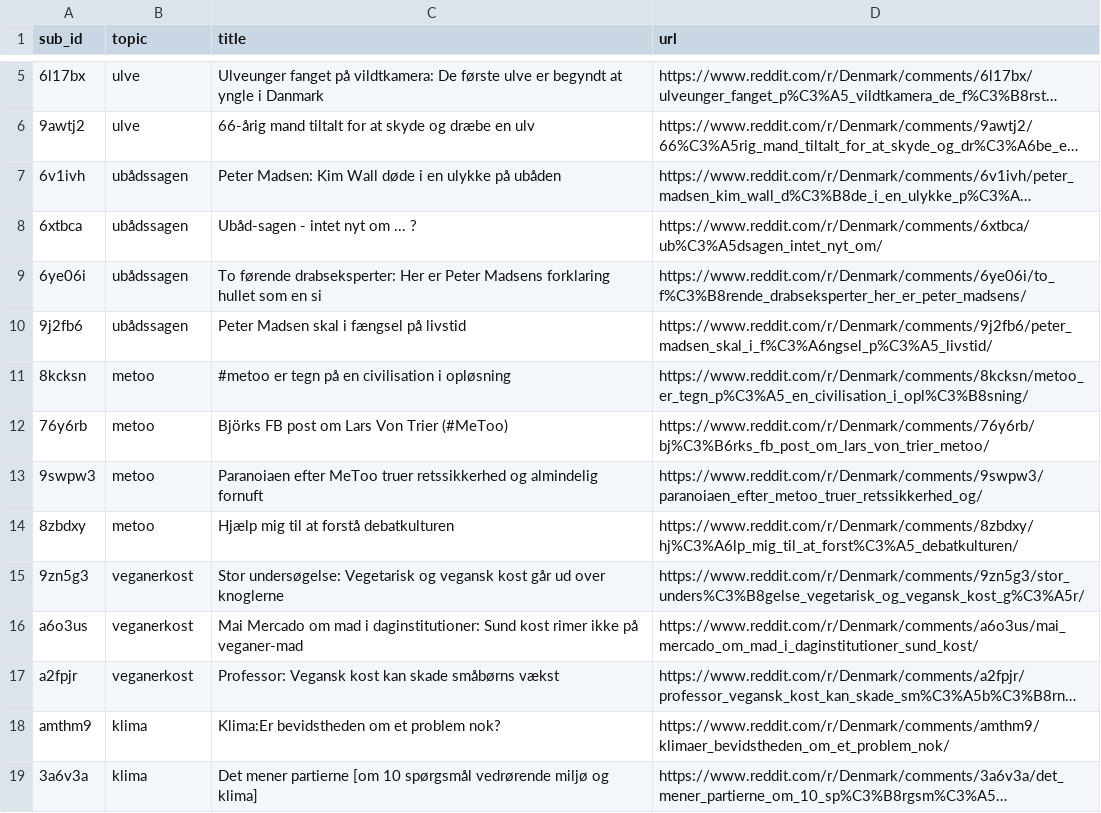
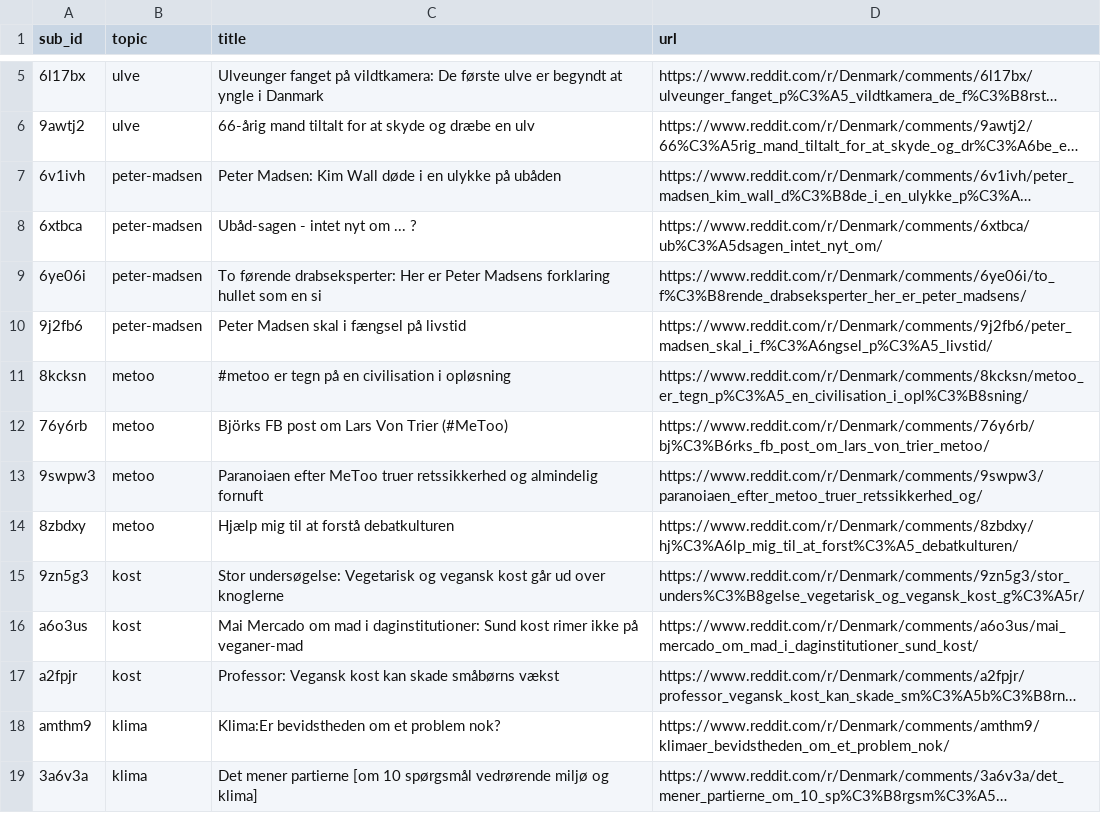
Before and after one commit to danish-stance-detectors/Data, a CSV file: Reddit/submission_ids/custom-selected.csv (was Reddit/submission_ids.csv), drawn as a sheet; only a part is shown, gaps mark what is left out; long unchanged cells end in …; the diff names each change by its address in the sheet, - before the commit and + after, or states it on an @@ line.

Commit message:
Move and change topic names

```diff
--- a/Reddit/submission_ids.csv
+++ b/Reddit/submission_ids/custom-selected.csv
-B7:B10 (topic): ubådssagen
+B7:B10 (topic): peter-madsen
-B15:B17 (topic): veganerkost
+B15:B17 (topic): kost
```
